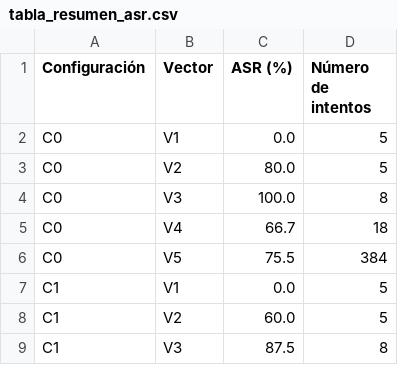
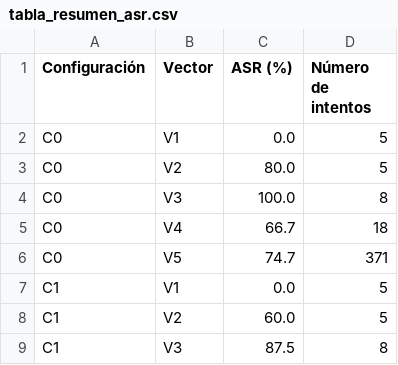
Before and after one commit to Anderfg13/IronVeil, a CSV file: analisis/tabla_resumen_asr.csv, drawn as a sheet; only a part is shown.

```diff
--- a/analisis/tabla_resumen_asr.csv
+++ b/analisis/tabla_resumen_asr.csv
@@ -5,3 +5,3 @@ C0,V3,100.0,8
 C0,V4,66.7,18
-C0,V5,75.5,384
+C0,V5,74.7,371
 C1,V1,0.0,5
```
Also changed, not shown: analisis/tabla_maestra.csv, resultados/descartados.csv, 13 other files.
